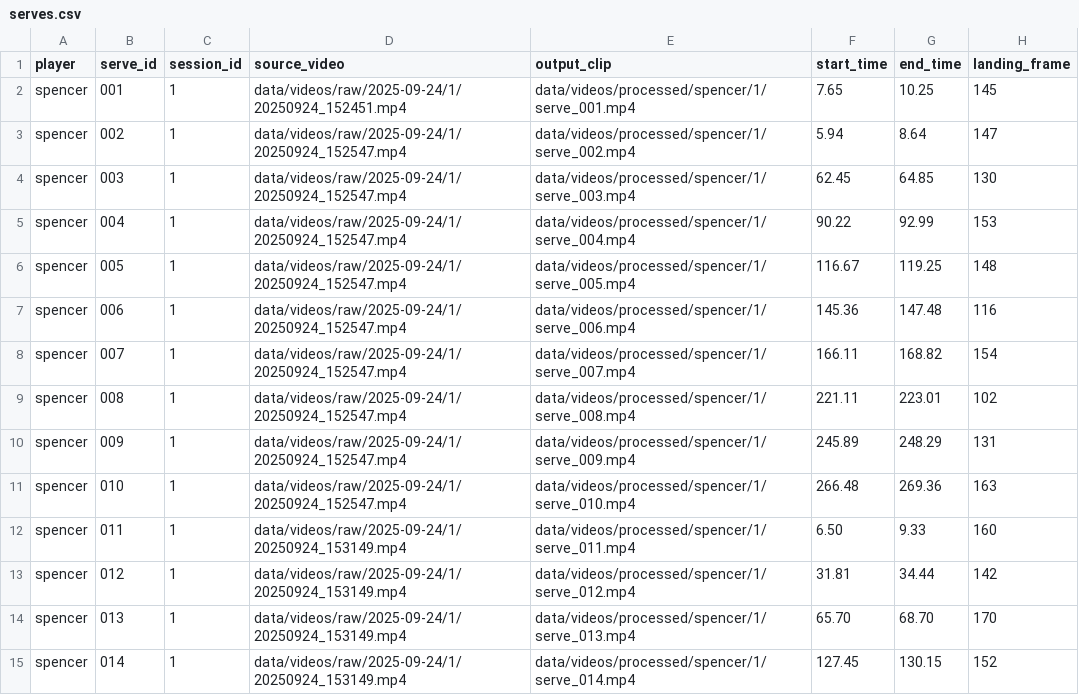
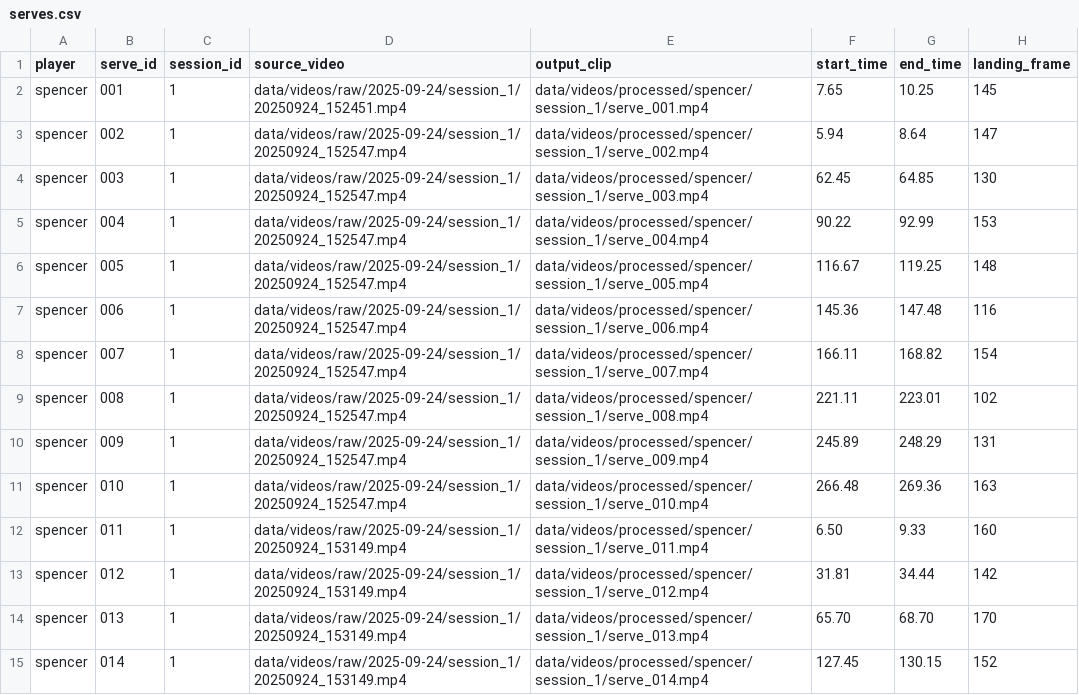
Before and after one commit to sjk7876/capstone, a CSV file: data/metadata/serves.csv, drawn as a sheet; only a part is shown; the diff covers the shown part only.

```diff
--- a/data/metadata/serves.csv
+++ b/data/metadata/serves.csv
@@ -1,15 +1,15 @@
 player,serve_id,session_id,source_video,output_clip,start_time,end_time,landing_frame
-spencer,001,1,data/videos/raw/2025-09-24/1/20250924_152451.mp4,data/videos/processed/spencer/1/serve_001.mp4,7.65,10.25,145
-spencer,002,1,data/videos/raw/2025-09-24/1/20250924_152547.mp4,data/videos/processed/spencer/1/serve_002.mp4,5.94,8.64,147
-spencer,003,1,data/videos/raw/2025-09-24/1/20250924_152547.mp4,data/videos/processed/spencer/1/serve_003.mp4,62.45,64.85,130
-spencer,004,1,data/videos/raw/2025-09-24/1/20250924_152547.mp4,data/videos/processed/spencer/1/serve_004.mp4,90.22,92.99,153
-spencer,005,1,data/videos/raw/2025-09-24/1/20250924_152547.mp4,data/videos/processed/spencer/1/serve_005.mp4,116.67,119.25,148
-spencer,006,1,data/videos/raw/2025-09-24/1/20250924_152547.mp4,data/videos/processed/spencer/1/serve_006.mp4,145.36,147.48,116
-spencer,007,1,data/videos/raw/2025-09-24/1/20250924_152547.mp4,data/videos/processed/spencer/1/serve_007.mp4,166.11,168.82,154
-spencer,008,1,data/videos/raw/2025-09-24/1/20250924_152547.mp4,data/videos/processed/spencer/1/serve_008.mp4,221.11,223.01,102
-spencer,009,1,data/videos/raw/2025-09-24/1/20250924_152547.mp4,data/videos/processed/spencer/1/serve_009.mp4,245.89,248.29,131
-spencer,010,1,data/videos/raw/2025-09-24/1/20250924_152547.mp4,data/videos/processed/spencer/1/serve_010.mp4,266.48,269.36,163
-spencer,011,1,data/videos/raw/2025-09-24/1/20250924_153149.mp4,data/videos/processed/spencer/1/serve_011.mp4,6.50,9.33,160
-spencer,012,1,data/videos/raw/2025-09-24/1/20250924_153149.mp4,data/videos/processed/spencer/1/serve_012.mp4,31.81,34.44,142
-spencer,013,1,data/videos/raw/2025-09-24/1/20250924_153149.mp4,data/videos/processed/spencer/1/serve_013.mp4,65.70,68.70,170
-spencer,014,1,data/videos/raw/2025-09-24/1/20250924_153149.mp4,data/videos/processed/spencer/1/serve_014.mp4,127.45,130.15,152
+spencer,001,1,data/videos/raw/2025-09-24/session_1/20250924_152451.mp4,data/videos/processed/spencer/session_1/serve_001.mp4,7.65,10.25,145
+spencer,002,1,data/videos/raw/2025-09-24/session_1/20250924_152547.mp4,data/videos/processed/spencer/session_1/serve_002.mp4,5.94,8.64,147
+spencer,003,1,data/videos/raw/2025-09-24/session_1/20250924_152547.mp4,data/videos/processed/spencer/session_1/serve_003.mp4,62.45,64.85,130
+spencer,004,1,data/videos/raw/2025-09-24/session_1/20250924_152547.mp4,data/videos/processed/spencer/session_1/serve_004.mp4,90.22,92.99,153
+spencer,005,1,data/videos/raw/2025-09-24/session_1/20250924_152547.mp4,data/videos/processed/spencer/session_1/serve_005.mp4,116.67,119.25,148
+spencer,006,1,data/videos/raw/2025-09-24/session_1/20250924_152547.mp4,data/videos/processed/spencer/session_1/serve_006.mp4,145.36,147.48,116
+spencer,007,1,data/videos/raw/2025-09-24/session_1/20250924_152547.mp4,data/videos/processed/spencer/session_1/serve_007.mp4,166.11,168.82,154
+spencer,008,1,data/videos/raw/2025-09-24/session_1/20250924_152547.mp4,data/videos/processed/spencer/session_1/serve_008.mp4,221.11,223.01,102
+spencer,009,1,data/videos/raw/2025-09-24/session_1/20250924_152547.mp4,data/videos/processed/spencer/session_1/serve_009.mp4,245.89,248.29,131
+spencer,010,1,data/videos/raw/2025-09-24/session_1/20250924_152547.mp4,data/videos/processed/spencer/session_1/serve_010.mp4,266.48,269.36,163
+spencer,011,1,data/videos/raw/2025-09-24/session_1/20250924_153149.mp4,data/videos/processed/spencer/session_1/serve_011.mp4,6.50,9.33,160
+spencer,012,1,data/videos/raw/2025-09-24/session_1/20250924_153149.mp4,data/videos/processed/spencer/session_1/serve_012.mp4,31.81,34.44,142
+spencer,013,1,data/videos/raw/2025-09-24/session_1/20250924_153149.mp4,data/videos/processed/spencer/session_1/serve_013.mp4,65.70,68.70,170
+spencer,014,1,data/videos/raw/2025-09-24/session_1/20250924_153149.mp4,data/videos/processed/spencer/session_1/serve_014.mp4,127.45,130.15,152
```
Also changed, not shown: 5 added rows and 20 edited cells elsewhere in this file, 3 other files.
